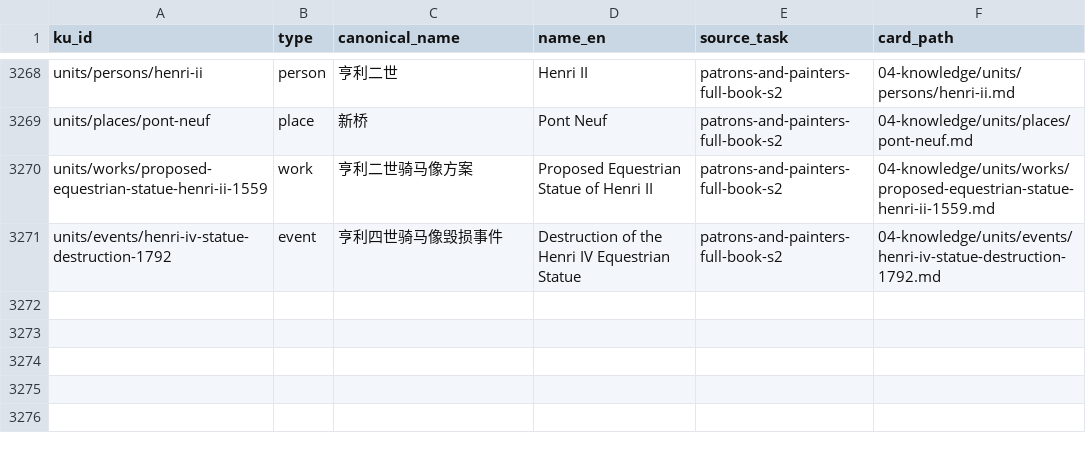
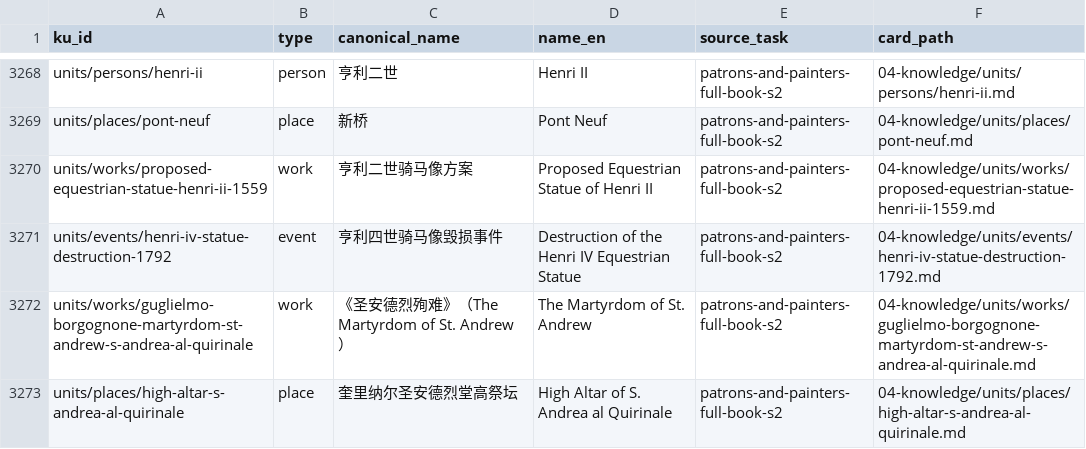
Before and after one commit to fengbaifan/PNP-Final-DATA, a CSV file: 04-knowledge/tables/ku-manifest.csv, drawn as a sheet; only a part is shown, gaps mark what is left out; the diff names each change by its address in the sheet, - before the commit and + after, or states it on an @@ line.

Commit message:
data: register Borgognone altar painting endpoints

```diff
--- a/04-knowledge/tables/ku-manifest.csv
+++ b/04-knowledge/tables/ku-manifest.csv
+row 3272: units/works/guglielmo-borgognone-martyrdom-st-andrew-s-andrea-al-quirinale | work | 《圣安德烈殉难》（The Martyrdom of St. Andrew） | The Martyrdom of St. Andrew | patrons-and-painters-full-book-s2 | 04-knowledge/units/works/guglielmo-borgognone-martyrdom-st-andrew-s-andrea-al-quirinale.md
+row 3273: units/places/high-altar-s-andrea-al-quirinale | place | 奎里纳尔圣安德烈堂高祭坛 | High Altar of S. Andrea al Quirinale | patrons-and-painters-full-book-s2 | 04-knowledge/units/places/high-altar-s-andrea-al-quirinale.md
```
Also changed, not shown: 8 other files.
